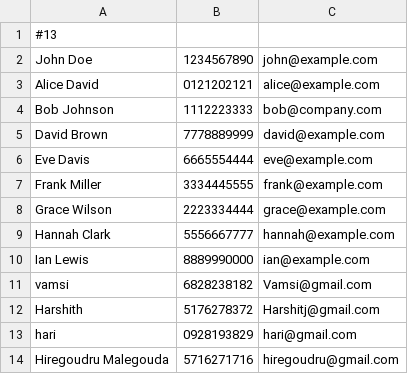
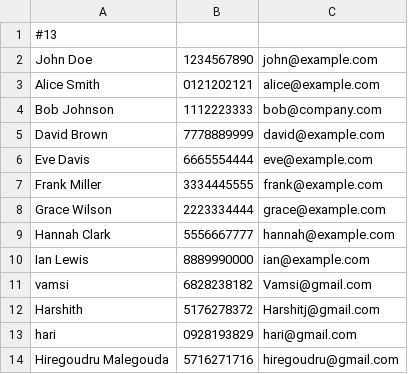
Before and after one commit to hmalegouda/Eaddressbook_C-Project, a CSV file: contact.csv, drawn as a sheet.

Commit message:
contact.csv

```diff
--- a/contact.csv
+++ b/contact.csv
@@ -2,3 +2,3 @@
 John Doe,1234567890,john@example.com
-Alice David,0121202121,alice@example.com
+Alice Smith,0121202121,alice@example.com
 Bob Johnson,1112223333,bob@company.com
```
